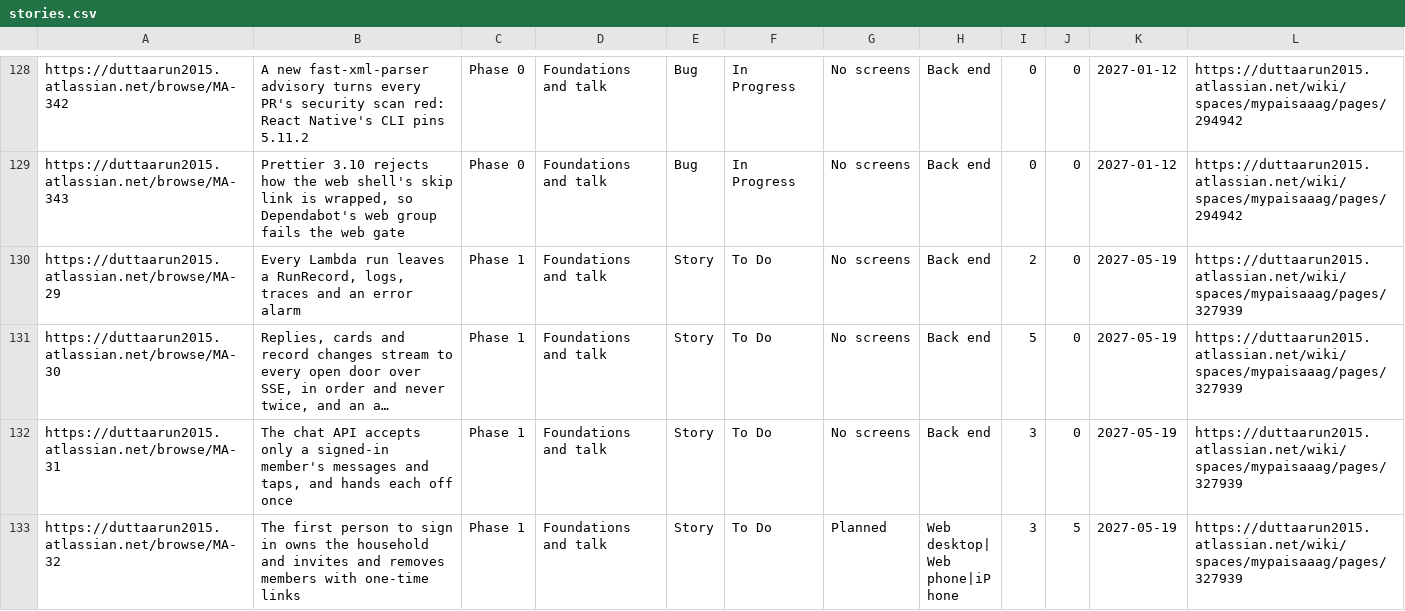
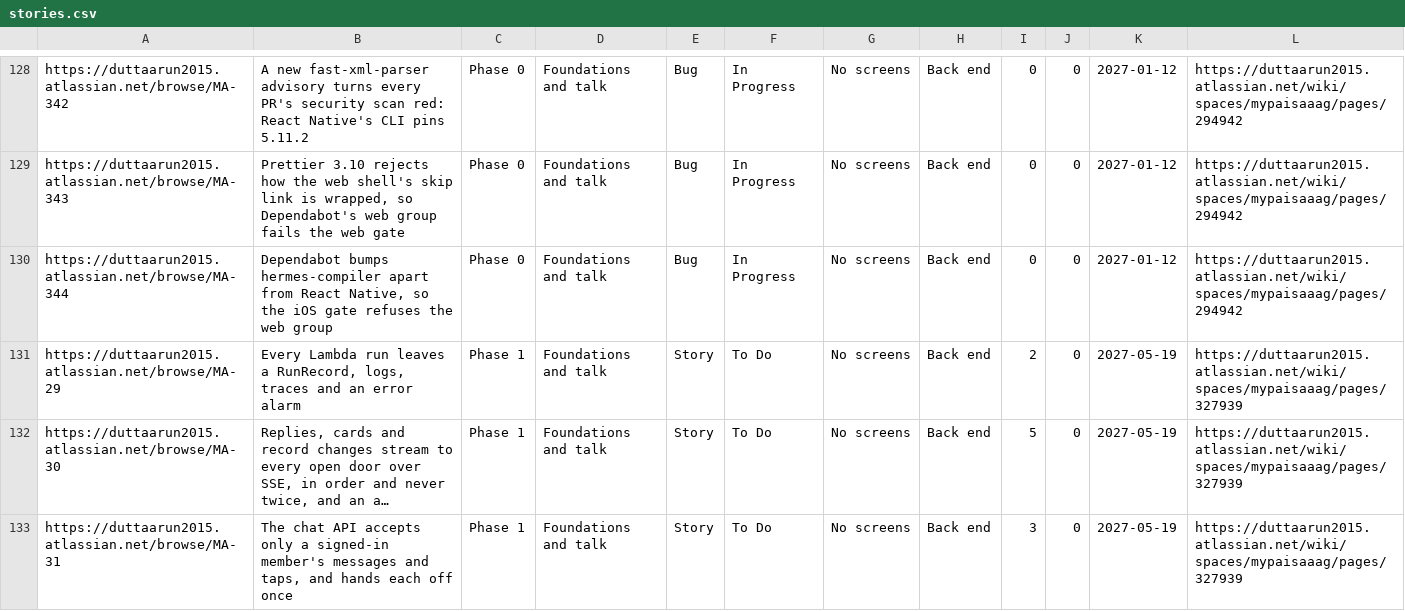
Before and after one commit to gilipersonal/mypaisa-agent, a CSV file: docs/confluence/stories.csv, drawn as a sheet; only a part is shown, gaps mark what is left out; the shorter side is filled out with more unchanged rows; long unchanged cells end in …; the diff names each change by its address in the sheet, - before the commit and + after, or states it on an @@ line.

Commit message:
MA-344: Dependabot leaves hermes-compiler to move with React Native; traced and planned

```diff
--- a/docs/confluence/stories.csv
+++ b/docs/confluence/stories.csv
+row 130: https://duttaarun2015.atlassian.net/browse/MA-344 | Dependabot bumps hermes-compiler apart from React Native, so the iOS gate refuses the web group | Phase 0 | Foundations and talk | Bug | In Progress | No screens | Back end | 0 | 0 | 2027-01-12 | https://duttaarun2015.atlassian.net/wiki/spaces/mypaisaaag/pages/294942
```
Also changed, not shown: 10 other files.
